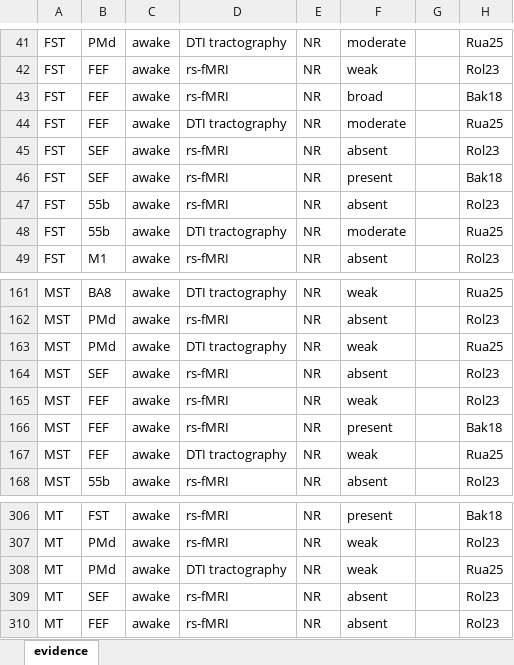
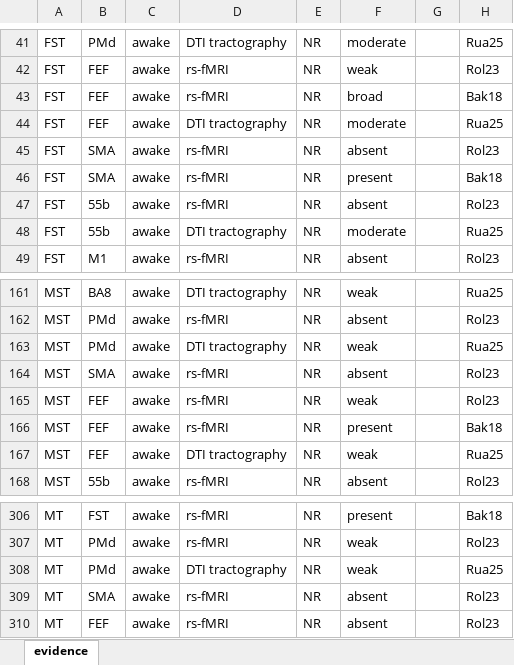
Before and after one commit to raniaezzo/CorticalConnectivity, an Excel workbook: human/evidence.xlsm, sheet evidence, drawn as a sheet; only a part is shown, gaps mark what is left out; values as stored, in another font and other column widths than the file's, no borders; the diff names each change by its address in the sheet, - before the commit and + after, or states it on an @@ line.

```diff
--- a/human/evidence.xlsm (sheet evidence)
+++ b/human/evidence.xlsm (sheet evidence)
-B45:B46: SEF
+B45:B46: SMA
-B164: SEF
+B164: SMA
-B309: SEF
+B309: SMA
```
Also changed, not shown: macaque/evidence.xlsm, 8 other files.
